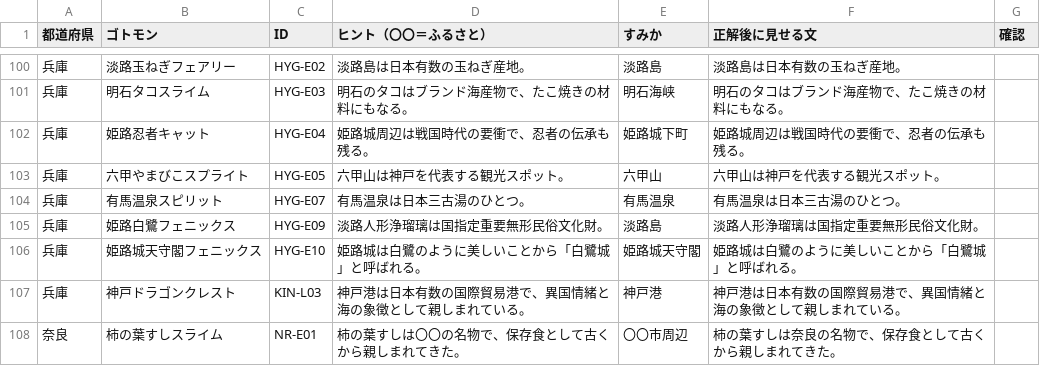
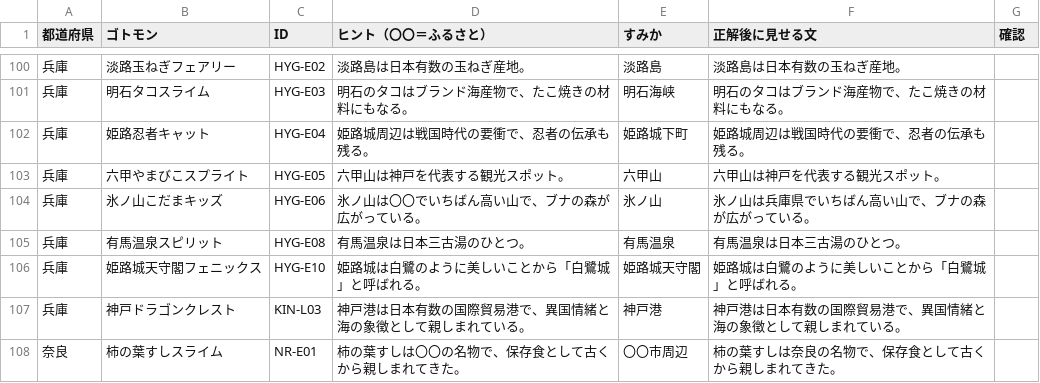
Before and after one commit to shimimasa/kanji-monsters, a CSV file: docs/delivery-hints-check.csv, drawn as a sheet; only a part is shown, gaps mark what is left out.

```diff
--- a/docs/delivery-hints-check.csv
+++ b/docs/delivery-hints-check.csv
@@ -103,4 +103,4 @@
 "兵庫","六甲やまびこスプライト","HYG-E05","六甲山は神戸を代表する観光スポット。","六甲山","六甲山は神戸を代表する観光スポット。",""
-"兵庫","有馬温泉スピリット","HYG-E07","有馬温泉は日本三古湯のひとつ。","有馬温泉","有馬温泉は日本三古湯のひとつ。",""
-"兵庫","姫路白鷺フェニックス","HYG-E09","淡路人形浄瑠璃は国指定重要無形民俗文化財。","淡路島","淡路人形浄瑠璃は国指定重要無形民俗文化財。",""
+"兵庫","氷ノ山こだまキッズ","HYG-E06","氷ノ山は〇〇でいちばん高い山で、ブナの森が広がっている。","氷ノ山","氷ノ山は兵庫県でいちばん高い山で、ブナの森が広がっている。",""
+"兵庫","有馬温泉スピリット","HYG-E08","有馬温泉は日本三古湯のひとつ。","有馬温泉","有馬温泉は日本三古湯のひとつ。",""
 "兵庫","姫路城天守閣フェニックス","HYG-E10","姫路城は白鷺のように美しいことから「白鷺城」と呼ばれる。","姫路城天守閣","姫路城は白鷺のように美しいことから「白鷺城」と呼ばれる。",""
```
Also changed, not shown: 1 other file.
